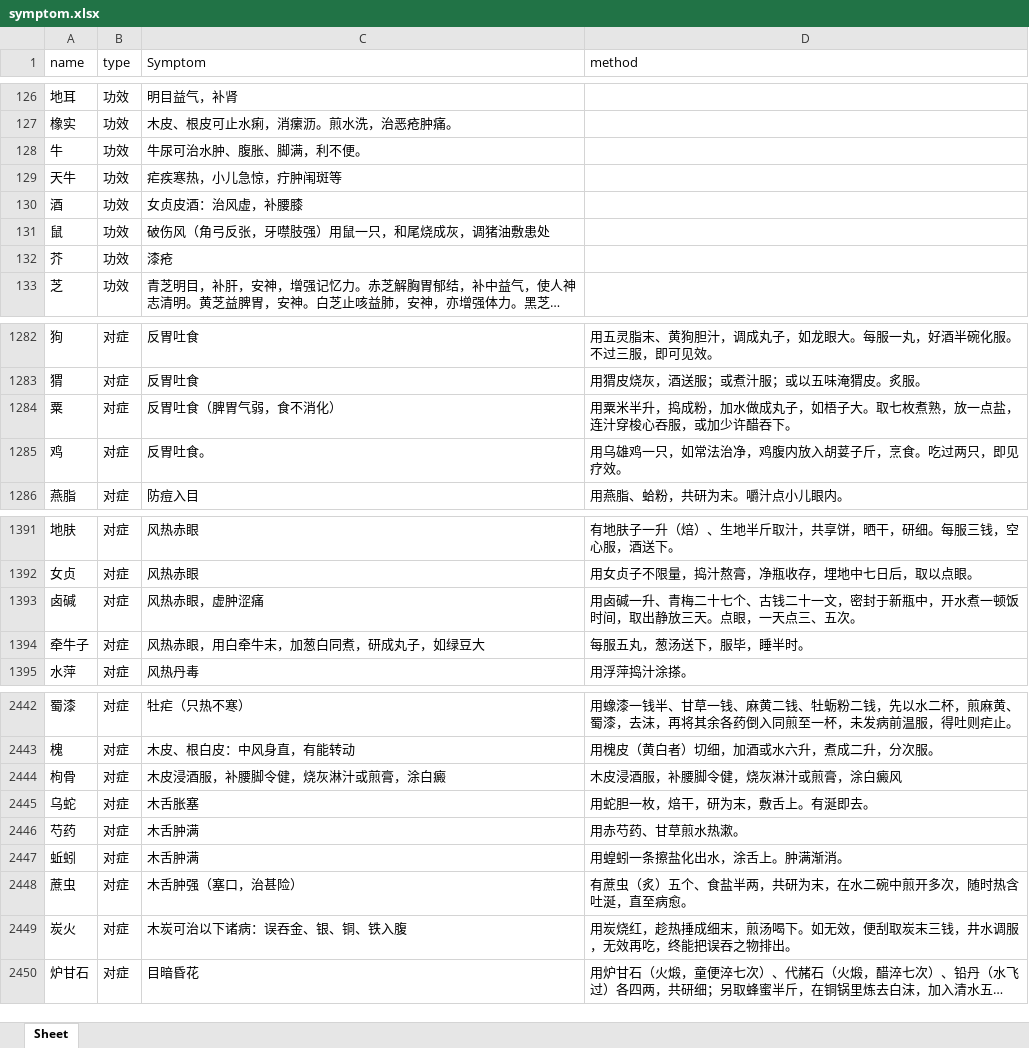
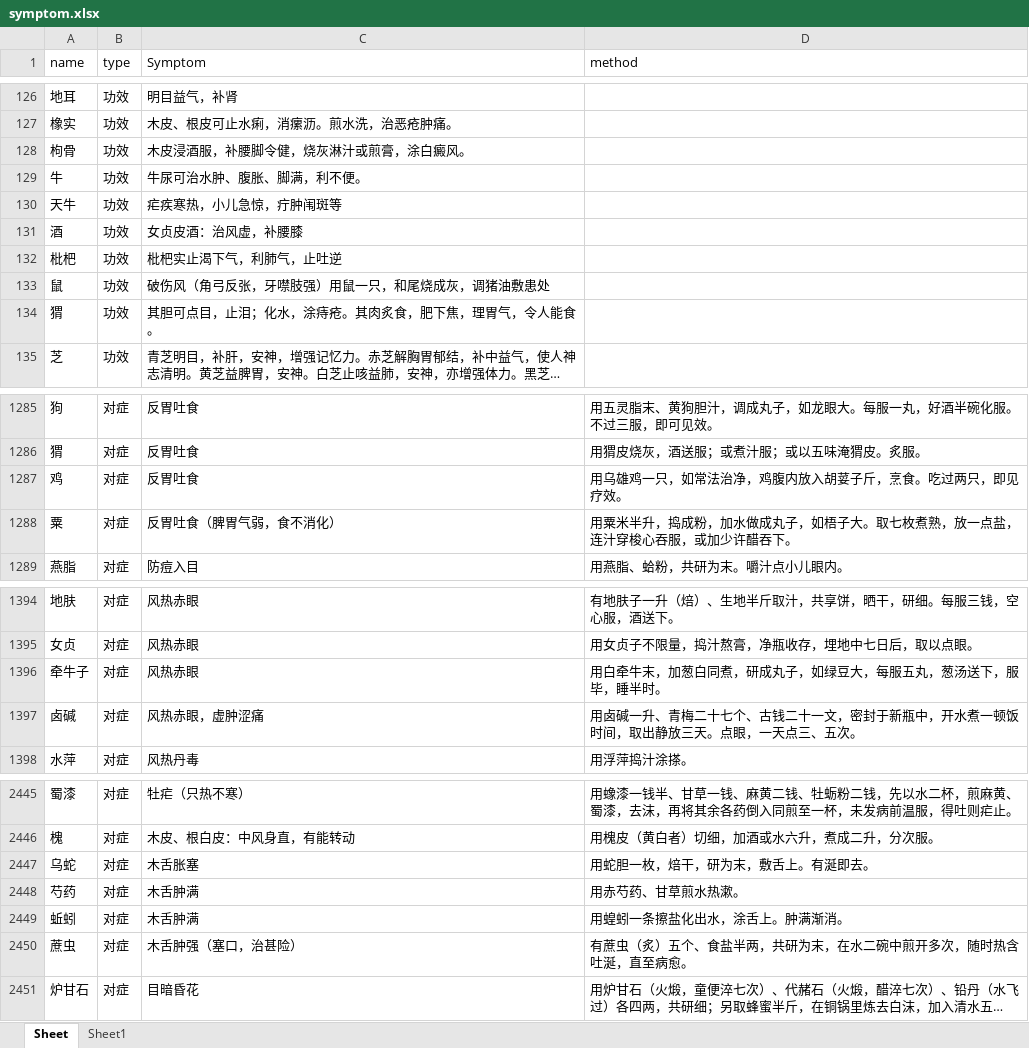
Before and after one commit to xiaomile/ChineseMedicalAssistant, an Excel workbook: symptom.xlsx, sheet Sheet, drawn as a sheet; only a part is shown, gaps mark what is left out; long unchanged cells end in …; values as stored, in another font and other column widths than the file's, no borders; removed rows and columns are numbered as before the commit, all else as after; the diff covers the shown part only; the diff names each change by its address in the sheet, - before the commit and + after, or states it on an @@ line.

```diff
--- a/symptom.xlsx (sheet Sheet)
+++ b/symptom.xlsx (sheet Sheet)
+sheet tab: Sheet1
+row 128: 枸骨 | 功效 | 木皮浸酒服，补腰脚令健，烧灰淋汁或煎膏，涂白癜风。
+row 132: 枇杷 | 功效 | 枇杷实止渴下气，利肺气，止吐逆
-row 132: 芥 | 功效 | 漆疮
+row 134: 猬 | 功效 | 其胆可点目，止泪；化水，涂痔疮。其肉炙食，肥下焦，理胃气，令人能食。
+row 1287: 鸡 | 对症 | 反胃吐食 | 用乌雄鸡一只，如常法治净，鸡腹内放入胡荽子斤，烹食。吃过两只，即见疗效。
-row 1285: 鸡 | 对症 | 反胃吐食。 | 用乌雄鸡一只，如常法治净，鸡腹内放入胡荽子斤，烹食。吃过两只，即见疗效。
+row 1396: 牵牛子 | 对症 | 风热赤眼 | 用白牵牛末，加葱白同煮，研成丸子，如绿豆大，每服五丸，葱汤送下，服毕，睡半时。
-row 1394: 牵牛子 | 对症 | 风热赤眼，用白牵牛末，加葱白同煮，研成丸子，如绿豆大 | 每服五丸，葱汤送下，服毕，睡半时。
-row 2444: 枸骨 | 对症 | 木皮浸酒服，补腰脚令健，烧灰淋汁或煎膏，涂白癜 | 木皮浸酒服，补腰脚令健，烧灰淋汁或煎膏，涂白癜风
-row 2449: 炭火 | 对症 | 木炭可治以下诸病：误吞金、银、铜、铁入腹 | 用炭烧红，趁热捶成细末，煎汤喝下。如无效，便刮取炭末三钱，井水调服，无效再吃，终能把误吞之物排出。
```
Also changed, not shown: 9 added rows, 7 removed rows and 38 edited cells elsewhere in this sheet, formulas that keep their value, data/xlsx/草部.xlsx, data/xlsx_all/chineseMedicalData.xlsx, 5 other files.
